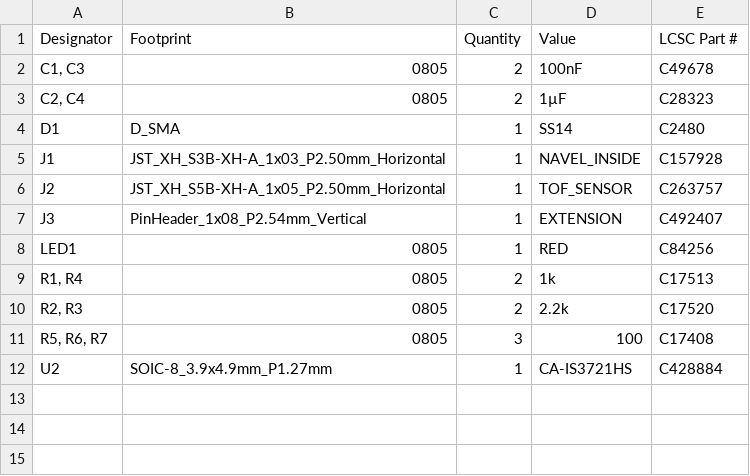
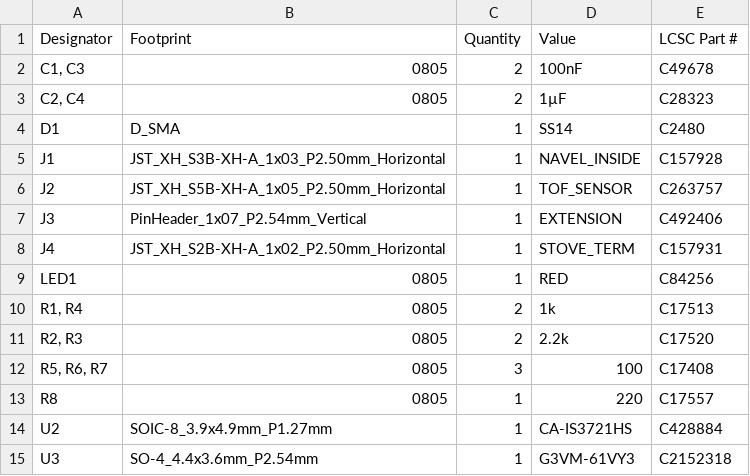
Before and after one commit to benbox69/novalink, a CSV file: production/bom.csv, drawn as a sheet.

```diff
--- a/production/bom.csv
+++ b/production/bom.csv
@@ -6,3 +6,4 @@ J1,JST_XH_S3B-XH-A_1x03_P2.50mm_Horizontal,1,NAVEL_INSIDE,C157928
 J2,JST_XH_S5B-XH-A_1x05_P2.50mm_Horizontal,1,TOF_SENSOR,C263757
-J3,PinHeader_1x08_P2.54mm_Vertical,1,EXTENSION,C492407
+J3,PinHeader_1x07_P2.54mm_Vertical,1,EXTENSION,C492406
+J4,JST_XH_S2B-XH-A_1x02_P2.50mm_Horizontal,1,STOVE_TERM,C157931
 LED1,0805,1,RED,C84256
@@ -11,2 +12,4 @@ LED1,0805,1,RED,C84256
 "R5, R6, R7",0805,3,100,C17408
+R8,0805,1,220,C17557
 U2,SOIC-8_3.9x4.9mm_P1.27mm,1,CA-IS3721HS,C428884
+U3,SO-4_4.4x3.6mm_P2.54mm,1,G3VM-61VY3,C2152318
```
Also changed, not shown: production/positions.csv, 10 other files.
